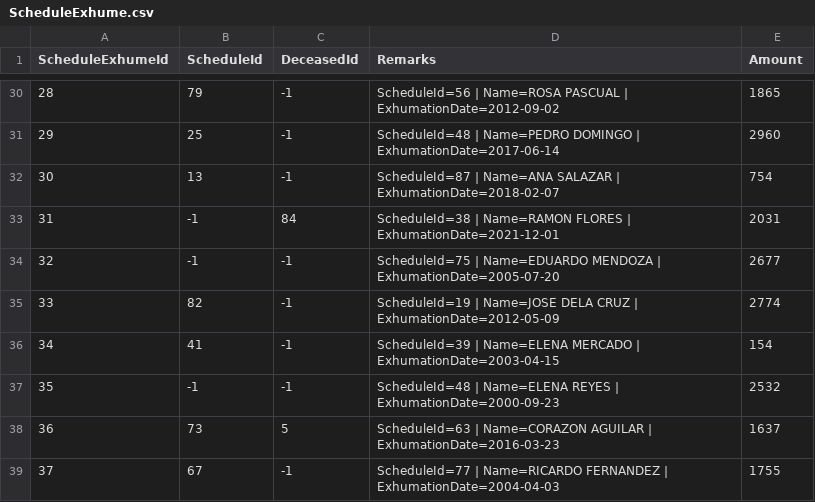
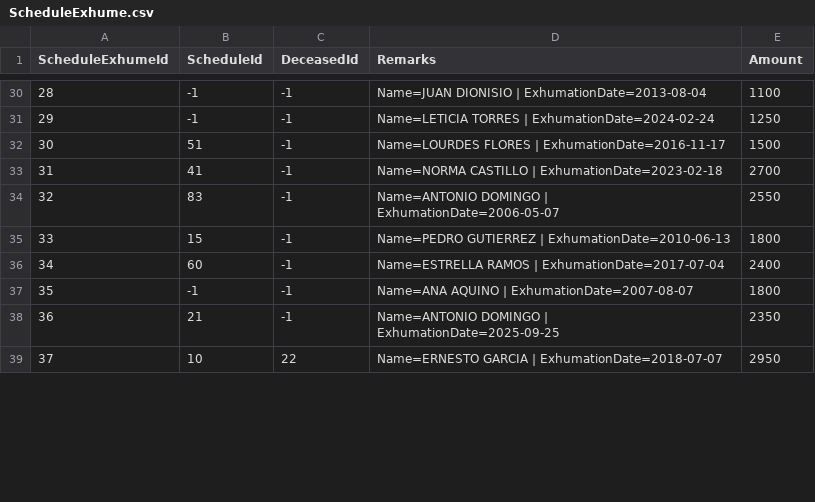
Before and after one commit to clarkfadel/llccdatamanagementdashboard, a CSV file: sample_csv/ScheduleExhume.csv, drawn as a sheet; only a part is shown, gaps mark what is left out; the diff covers the shown part only.

```diff
--- a/sample_csv/ScheduleExhume.csv
+++ b/sample_csv/ScheduleExhume.csv
@@ -30,10 +30,10 @@
-"28","79","-1","ScheduleId=56 | Name=ROSA PASCUAL | ExhumationDate=2012-09-02","1865"
-"29","25","-1","ScheduleId=48 | Name=PEDRO DOMINGO | ExhumationDate=2017-06-14","2960"
-"30","13","-1","ScheduleId=87 | Name=ANA SALAZAR | ExhumationDate=2018-02-07","754"
-"31","-1","84","ScheduleId=38 | Name=RAMON FLORES | ExhumationDate=2021-12-01","2031"
-"32","-1","-1","ScheduleId=75 | Name=EDUARDO MENDOZA | ExhumationDate=2005-07-20","2677"
-"33","82","-1","ScheduleId=19 | Name=JOSE DELA CRUZ | ExhumationDate=2012-05-09","2774"
-"34","41","-1","ScheduleId=39 | Name=ELENA MERCADO | ExhumationDate=2003-04-15","154"
-"35","-1","-1","ScheduleId=48 | Name=ELENA REYES | ExhumationDate=2000-09-23","2532"
-"36","73","5","ScheduleId=63 | Name=CORAZON AGUILAR | ExhumationDate=2016-03-23","1637"
-"37","67","-1","ScheduleId=77 | Name=RICARDO FERNANDEZ | ExhumationDate=2004-04-03","1755"
+"28","-1","-1","Name=JUAN DIONISIO | ExhumationDate=2013-08-04","1100"
+"29","-1","-1","Name=LETICIA TORRES | ExhumationDate=2024-02-24","1250"
+"30","51","-1","Name=LOURDES FLORES | ExhumationDate=2016-11-17","1500"
+"31","41","-1","Name=NORMA CASTILLO | ExhumationDate=2023-02-18","2700"
+"32","83","-1","Name=ANTONIO DOMINGO | ExhumationDate=2006-05-07","2550"
+"33","15","-1","Name=PEDRO GUTIERREZ | ExhumationDate=2010-06-13","1800"
+"34","60","-1","Name=ESTRELLA RAMOS | ExhumationDate=2017-07-04","2400"
+"35","-1","-1","Name=ANA AQUINO | ExhumationDate=2007-08-07","1800"
+"36","21","-1","Name=ANTONIO DOMINGO | ExhumationDate=2025-09-25","2350"
+"37","10","22","Name=ERNESTO GARCIA | ExhumationDate=2018-07-07","2950"
```
Also changed, not shown: 104 edited cells elsewhere in this file, sample_csv/Clients.csv, sample_csv/Deceased.csv, 11 other files.
